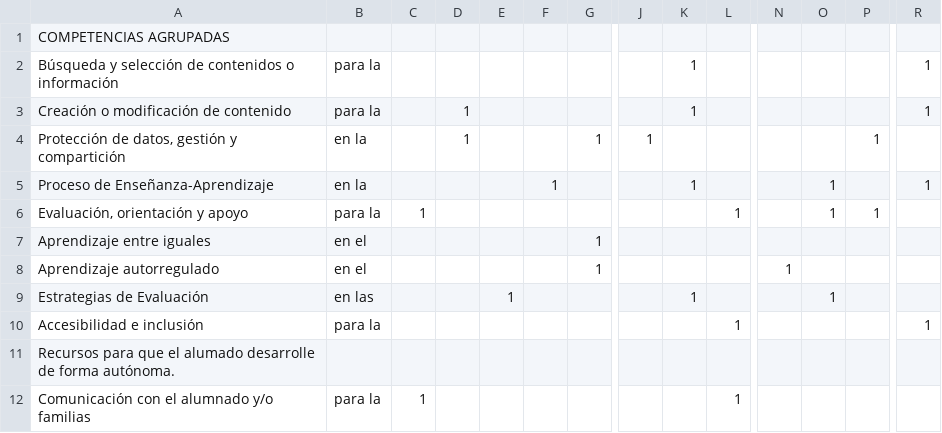
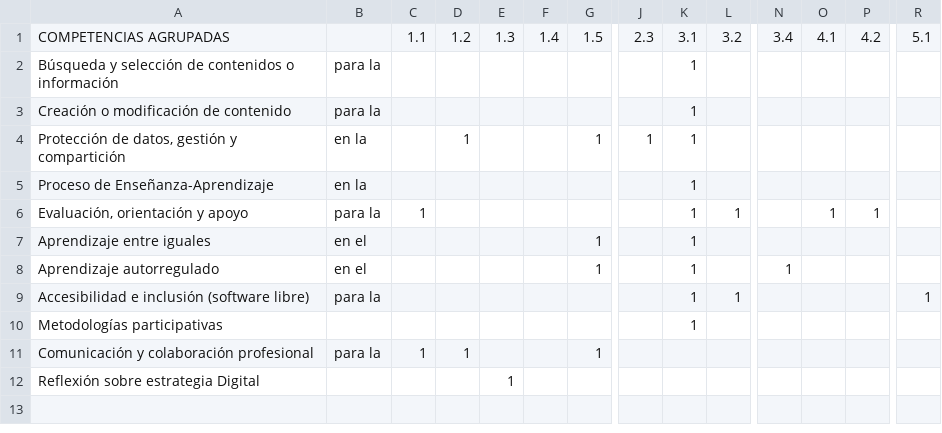
Before and after one commit to catedu/cdd-data, a CSV file: competencias.csv, drawn as a sheet; only a part is shown, gaps mark what is left out; removed rows and columns are numbered as before the commit, all else as after; rows hold the shown columns only; the diff names each change by its address in the sheet, - before the commit and + after, or states it on an @@ line.

```diff
--- a/competencias.csv
+++ b/competencias.csv
-row 1: COMPETENCIAS AGRUPADAS
+row 1: COMPETENCIAS AGRUPADAS |  | 1.1 | 1.2 | 1.3 | 1.4 | 1.5 | 2.3 | 3.1 | 3.2 | 3.4 | 4.1 | 4.2 | 5.1
-R2:R3: 1
+R2:R3: (empty)
-D3: 1
+D3: (empty)
-K4: (empty)
+K4: 1
-P4: 1
+P4: (empty)
-F5: 1
+F5: (empty)
-O5: 1
+O5: (empty)
-R5: 1
+R5: (empty)
-K6:K8: (empty)
+K6:K8: 1
-row 9: Estrategias de Evaluación | en las |  |  | 1 |  |  |  | 1 |  |  | 1
-A9: Accesibilidad e inclusión
+A9: Accesibilidad e inclusión (software libre)
-K9:K10: (empty)
+K9:K10: 1
-A10: Recursos para que el alumado desarrolle de forma autónoma.
+A10: Metodologías participativas
-row 12: Comunicación con el alumnado y/o familias | para la | 1 |  |  |  |  |  |  | 1
+row 11: Comunicación y colaboración profesional | para la | 1 | 1 |  |  | 1
+row 12: Reflexión sobre estrategia Digital |  |  |  | 1
```
Also changed, not shown: 9 other files.
